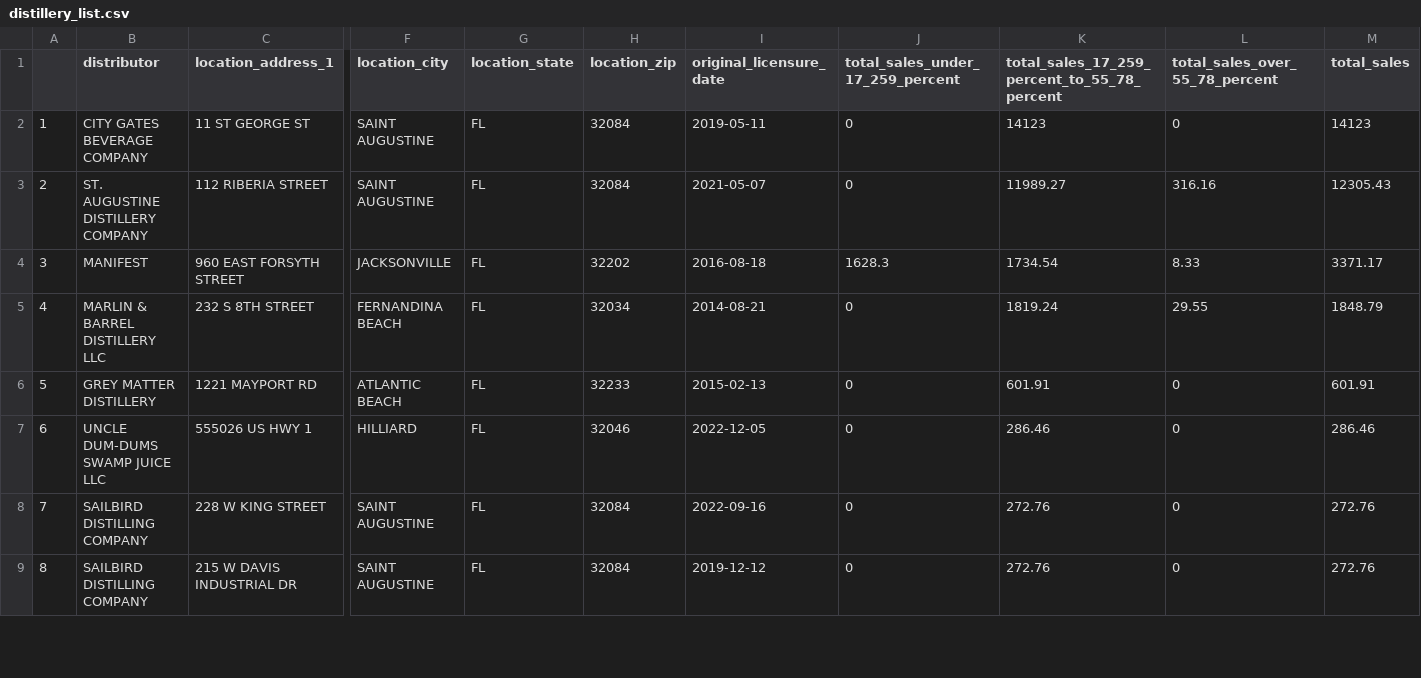
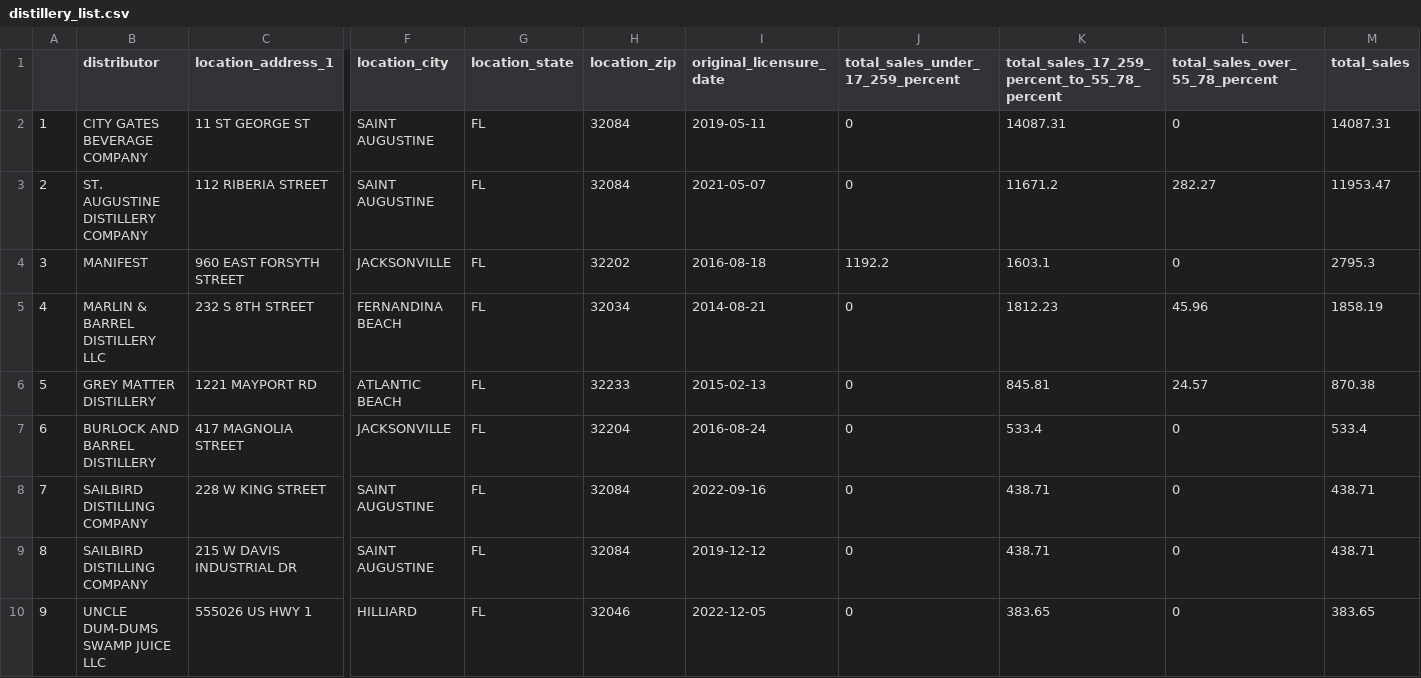
Before and after one commit to reportertim/reportertim.github.io, a CSV file: distillery_list.csv, drawn as a sheet; only a part is shown, gaps mark what is left out; removed rows and columns are numbered as before the commit, all else as after; rows hold the shown columns only; the diff covers the shown part only; the diff names each change by its address in the sheet, - before the commit and + after, or states it on an @@ line.

```diff
--- a/distillery_list.csv
+++ b/distillery_list.csv
-K2: 14123
+K2: 14087.31
-M2 (total_sales): 14123
+M2 (total_sales): 14087.31
-K3: 11989.27
+K3: 11671.2
-L3 (total_sales_over_55_78_percent): 316.16
+L3 (total_sales_over_55_78_percent): 282.27
-M3 (total_sales): 12305.43
+M3 (total_sales): 11953.47
-J4 (total_sales_under_17_259_percent): 1628.3
+J4 (total_sales_under_17_259_percent): 1192.2
-K4: 1734.54
+K4: 1603.1
-L4 (total_sales_over_55_78_percent): 8.33
+L4 (total_sales_over_55_78_percent): 0
-M4 (total_sales): 3371.17
+M4 (total_sales): 2795.3
-K5: 1819.24
+K5: 1812.23
-L5 (total_sales_over_55_78_percent): 29.55
+L5 (total_sales_over_55_78_percent): 45.96
-M5 (total_sales): 1848.79
+M5 (total_sales): 1858.19
-K6: 601.91
+K6: 845.81
-L6 (total_sales_over_55_78_percent): 0
+L6 (total_sales_over_55_78_percent): 24.57
-M6 (total_sales): 601.91
+M6 (total_sales): 870.38
-row 7: 6 | UNCLE DUM-DUMS SWAMP JUICE LLC | 555026 US HWY 1 | HILLIARD | FL | 32046 | 2022-12-05 | 0 | 286.46 | 0 | 286.46
+row 7: 6 | BURLOCK AND BARREL DISTILLERY | 417 MAGNOLIA STREET | JACKSONVILLE | FL | 32204 | 2016-08-24 | 0 | 533.4 | 0 | 533.4
-K8:K9: 272.76
+K8:K9: 438.71
-M8:M9 (total_sales): 272.76
+M8:M9 (total_sales): 438.71
+row 10: 9 | UNCLE DUM-DUMS SWAMP JUICE LLC | 555026 US HWY 1 | HILLIARD | FL | 32046 | 2022-12-05 | 0 | 383.65 | 0 | 383.65
```
Also changed, not shown: 2 added rows, 2 removed rows, 7 edited cells and row numbers in column A elsewhere in this file, brewery_list.csv, 2 other files.
